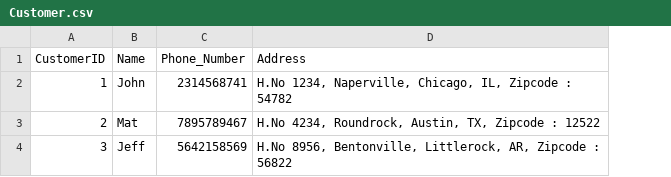
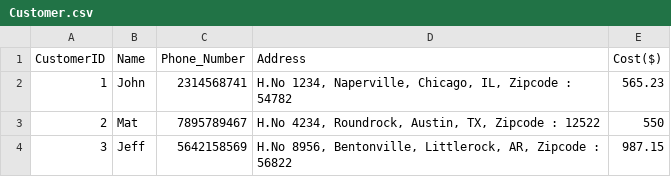
Before and after one commit to L30062254/Database, a CSV file: Customer.csv, drawn as a sheet; the diff names each change by its address in the sheet, - before the commit and + after, or states it on an @@ line.

```diff
--- a/Customer.csv
+++ b/Customer.csv
+column E (Cost($)), rows 2-4: 565.23 | 550 | 987.15
```
Also changed, not shown: 1 other file.
